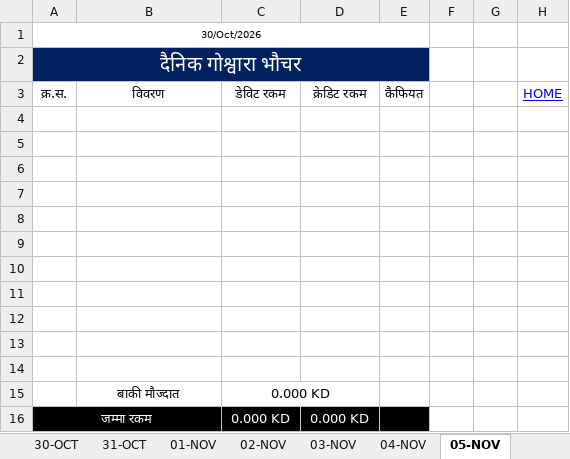
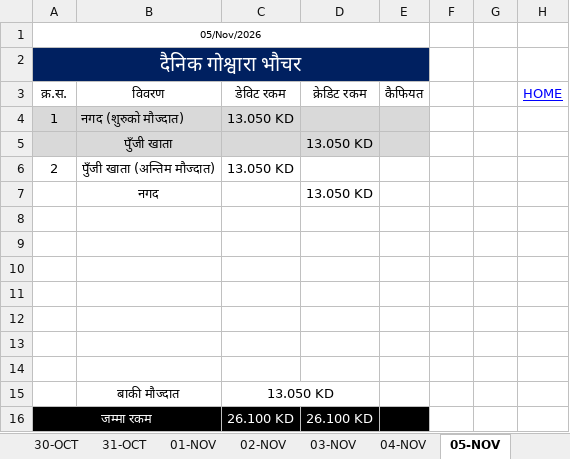
Before and after one commit to LaxmanNepal/hisab, an Excel workbook: Hisab.xlsx, sheet 05-NOV, drawn as a sheet; values as stored, in another font and other column widths than the file's, no borders; removed rows and columns are numbered as before the commit, all else as after; the diff names each change by its address in the sheet, - before the commit and + after, or states it on an @@ line.

```diff
--- a/Hisab.xlsx (sheet 05-NOV)
+++ b/Hisab.xlsx (sheet 05-NOV)
-A1: 30/Oct/2026
+A1: 05/Nov/2026
+row 4: 1 | नगद (शुरुको मौज्दात) | 13.050 KD
+row 5:  | पुँजी खाता |  | 13.050 KD
+row 6: 2 | पुँजी खाता (अन्तिम मौज्दात) | 13.050 KD
+row 7:  | नगद |  | 13.050 KD
-row 11: (empty)
-row 12: (empty)
-row 13: (empty)
-row 14: (empty)
-C15: 0.000 KD
+C15: 13.050 KD
-C16: 0.000 KD
+C16: 26.100 KD
-D16: 0.000 KD
+D16: 26.100 KD
```
Also changed, not shown: sheet 06-NOV, sheet 25-NOV, sheet 07-NOV, sheet 08-NOV, sheet 09-NOV, sheet 10-NOV, 22 more sheets, formulas that keep their value.
